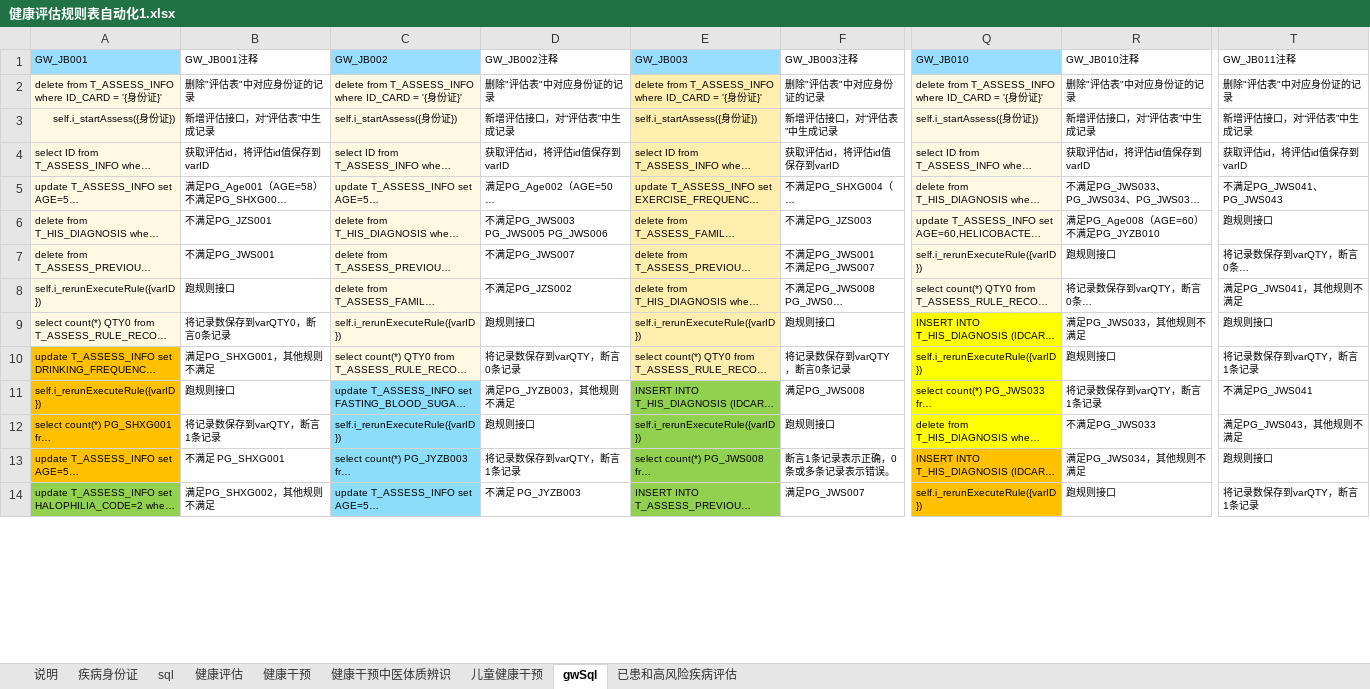
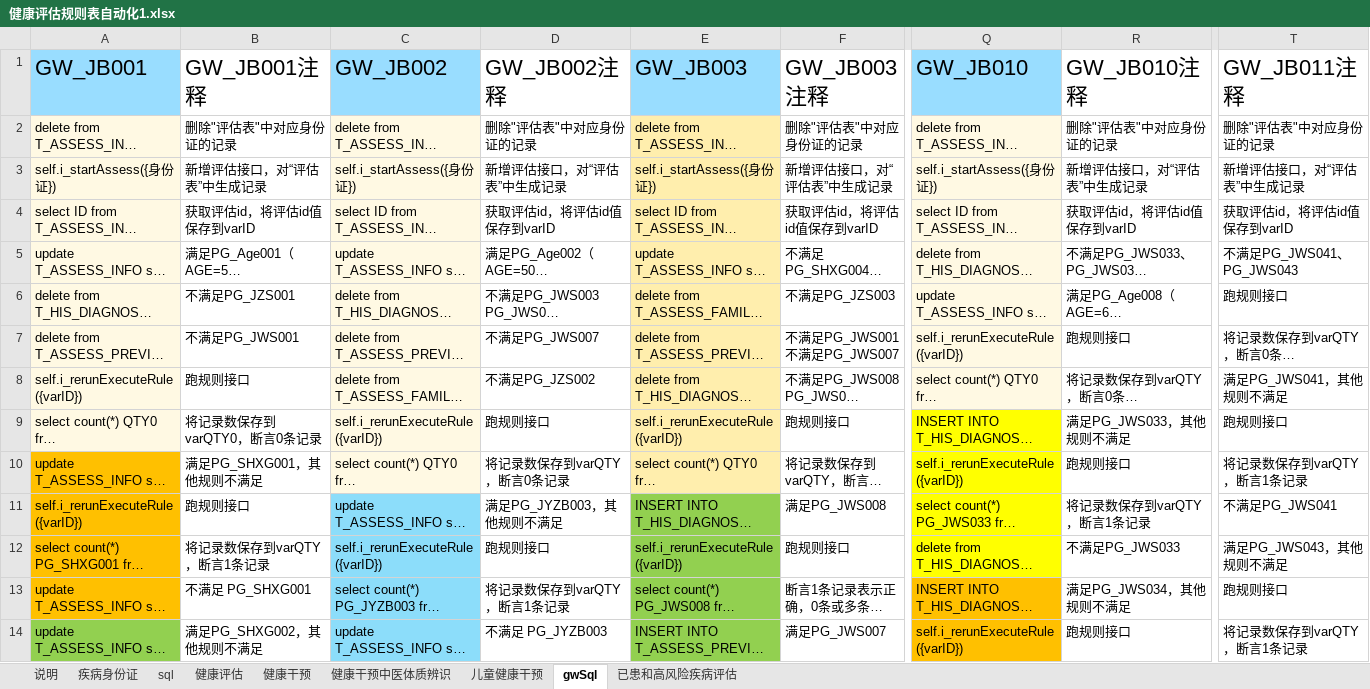
Before and after one commit to skducn/project, an Excel workbook: instance/zyjk/CHC/rule/健康评估规则表自动化1.xlsx, sheet gwSql, drawn as a sheet; only a part is shown, gaps mark what is left out; long unchanged cells end in …; values as stored, in another font and other column widths than the file's, no borders; the diff covers the shown part only; the diff names each change by its address in the sheet, - before the commit and + after, or states it on an @@ line.

```diff
--- a/instance/zyjk/CHC/rule/健康评估规则表自动化1.xlsx (sheet gwSql)
+++ b/instance/zyjk/CHC/rule/健康评估规则表自动化1.xlsx (sheet gwSql)
@@ A1:T4 text size: larger @@
-A3 alignment: right
+A3 alignment: left
@@ A5:F5 text size: larger @@
@@ Q5:T5 text size: larger @@
@@ A6:F6 text size: larger @@
@@ Q6:T6 text size: larger @@
@@ A7:T8 text size: larger @@
@@ A9:F9 text size: larger @@
@@ Q9:T9 text size: larger @@
@@ A10:T11 text size: larger @@
@@ A12:F14 text size: larger @@
@@ Q12:R12 text size: larger @@
@@ T12 text size: larger @@
@@ Q13:T14 text size: larger @@
```
Also changed, not shown: cell formats elsewhere in this sheet, sheet 健康干预, sheet 已患和高风险疾病评估, sheet 健康干预中医体质辨识, sheet 疾病身份证, sheet sql, instance/zyjk/CHC/rule/健康评估规则表自动化2.xlsx, 16 other files.
